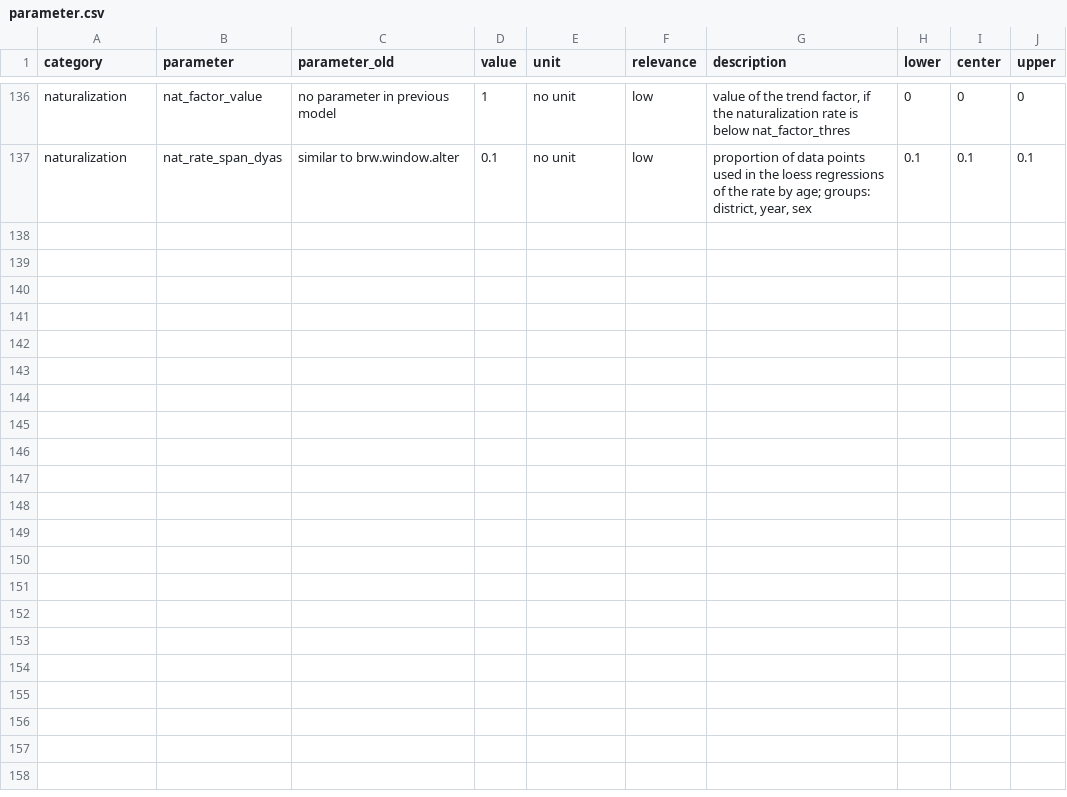
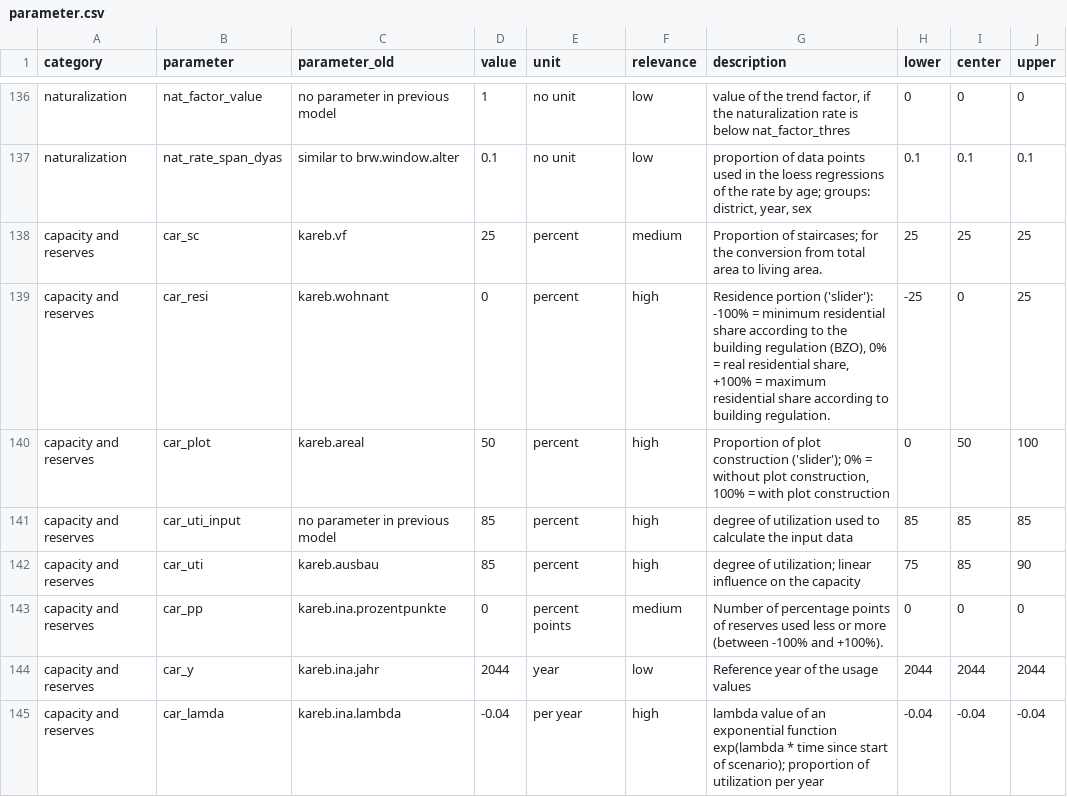
Before and after one commit to StatistikStadtZuerich/BevSzen, a CSV file: 2020phase2/2_Data/3_Parameter/parameter.csv, drawn as a sheet; only a part is shown, gaps mark what is left out; the diff names each change by its address in the sheet, - before the commit and + after, or states it on an @@ line.

Commit message:
new parameters for capacity/reserves

```diff
--- a/2020phase2/2_Data/3_Parameter/parameter.csv
+++ b/2020phase2/2_Data/3_Parameter/parameter.csv
+row 138: capacity and reserves | car_sc | kareb.vf | 25 | percent | medium | Proportion of staircases; for the conversion from total area to living area. | 25 | 25 | 25
+row 139: capacity and reserves | car_resi | kareb.wohnant | 0 | percent | high | Residence portion ('slider'): -100% = minimum residential share according to the building regulation (BZO), 0% = real residential share, +100% = maximum residential share according to building regulation. | -25 | 0 | 25
+row 140: capacity and reserves | car_plot | kareb.areal | 50 | percent | high | Proportion of plot construction ('slider'); 0% = without plot construction, 100% = with plot construction | 0 | 50 | 100
+row 141: capacity and reserves | car_uti_input | no parameter in previous model | 85 | percent | high | degree of utilization used to calculate the input data | 85 | 85 | 85
+row 142: capacity and reserves | car_uti | kareb.ausbau | 85 | percent | high | degree of utilization; linear influence on the capacity | 75 | 85 | 90
+row 143: capacity and reserves | car_pp | kareb.ina.prozentpunkte | 0 | percent points | medium | Number of percentage points of reserves used less or more (between -100% and +100%). | 0 | 0 | 0
+row 144: capacity and reserves | car_y | kareb.ina.jahr | 2044 | year | low | Reference year of the usage values | 2044 | 2044 | 2044
+row 145: capacity and reserves | car_lamda | kareb.ina.lambda | -0.04 | per year | high | lambda value of an exponential function exp(lambda * time since start of scenario); proportion of utilization per year | -0.04 | -0.04 | -0.04
```
